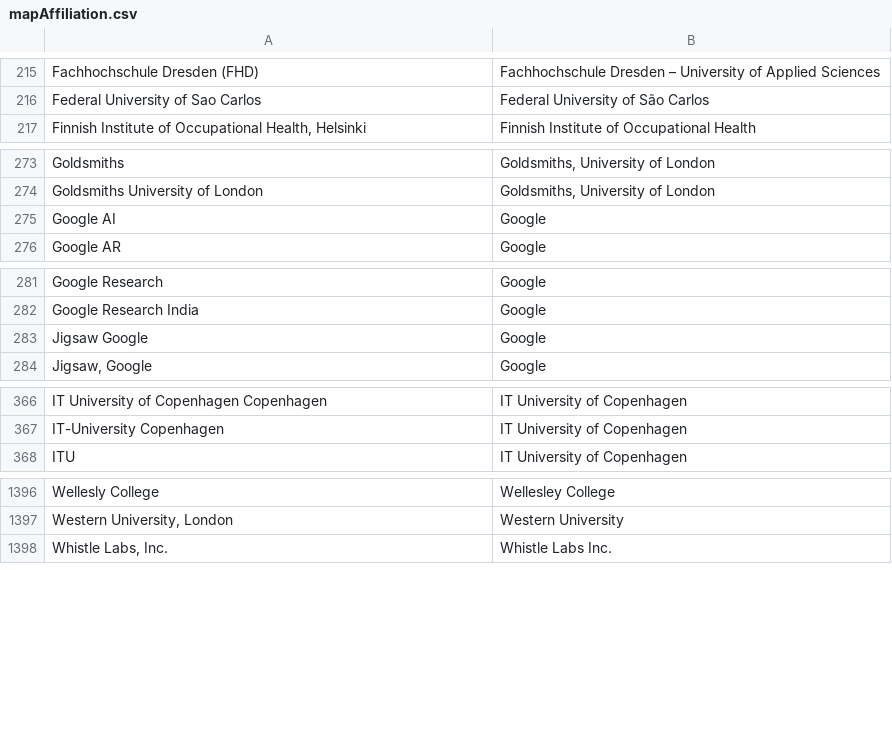
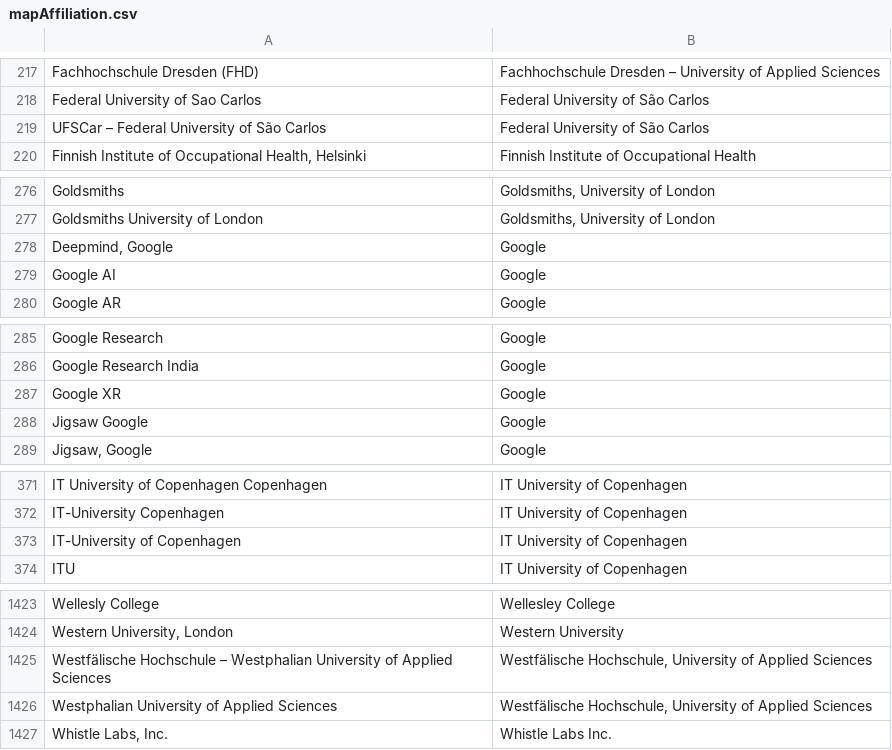
Before and after one commit to sven-mayer/chi-statistics, a CSV file: utils/mapAffiliation.csv, drawn as a sheet; only a part is shown, gaps mark what is left out; the diff covers the shown part only.

```diff
--- a/utils/mapAffiliation.csv
+++ b/utils/mapAffiliation.csv
@@ -216,2 +218,3 @@ Fachhochschule Dresden (FHD),Fachhochschule Dresden – University of Applied Sc
 Federal University of Sao Carlos,Federal University of São Carlos
+UFSCar – Federal University of São Carlos,Federal University of São Carlos
 "Finnish Institute of Occupational Health, Helsinki",Finnish Institute of Occupational Health
@@ -274,2 +277,3 @@ Goldsmiths,"Goldsmiths, University of London"
 Goldsmiths University of London,"Goldsmiths, University of London"
+"Deepmind, Google",Google
 Google AI,Google
@@ -282,2 +286,3 @@ Google Research,Google
 Google Research India,Google
+Google XR,Google
 Jigsaw Google,Google
@@ -367,2 +372,3 @@ IT University of Copenhagen Copenhagen,IT University of Copenhagen
 IT-University Copenhagen,IT University of Copenhagen
+IT-University of Copenhagen,IT University of Copenhagen
 ITU,IT University of Copenhagen
@@ -1397,2 +1424,4 @@ Wellesly College,Wellesley College
 "Western University, London",Western University
+Westfälische Hochschule – Westphalian University of Applied Sciences,"Westfälische Hochschule, University of Applied Sciences"
+Westphalian University of Applied Sciences,"Westfälische Hochschule, University of Applied Sciences"
 "Whistle Labs, Inc.",Whistle Labs Inc.
```
Also changed, not shown: 25 added rows and 2 removed rows elsewhere in this file, utils/mapAffiliationDefault.csv.
